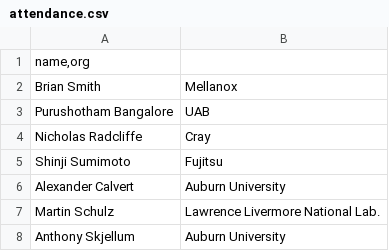
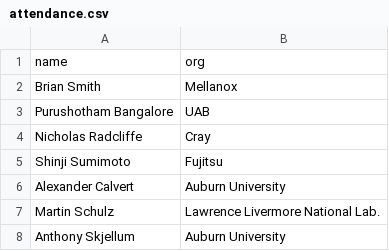
Before and after one commit to mpi-forum/mpi-forum.github.io, a CSV file: _data/meetings/2017/02/attendance.csv, drawn as a sheet; only a part is shown.

Commit message:
Fix typo in 2017-02 attendance

```diff
--- a/_data/meetings/2017/02/attendance.csv
+++ b/_data/meetings/2017/02/attendance.csv
@@ -1,2 +1,2 @@
-"name,org",
+name,org
 "Brian Smith","Mellanox"
```
